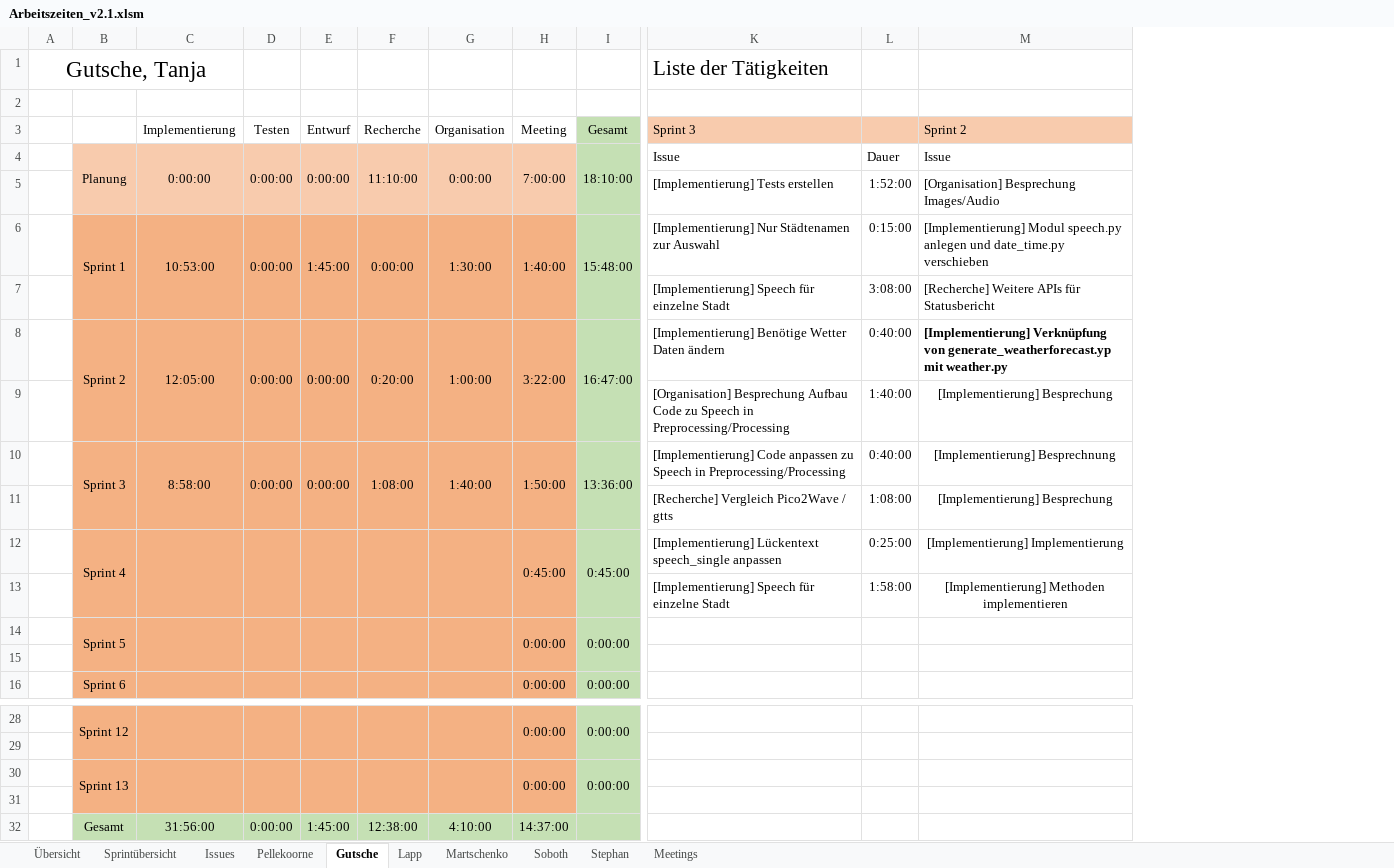
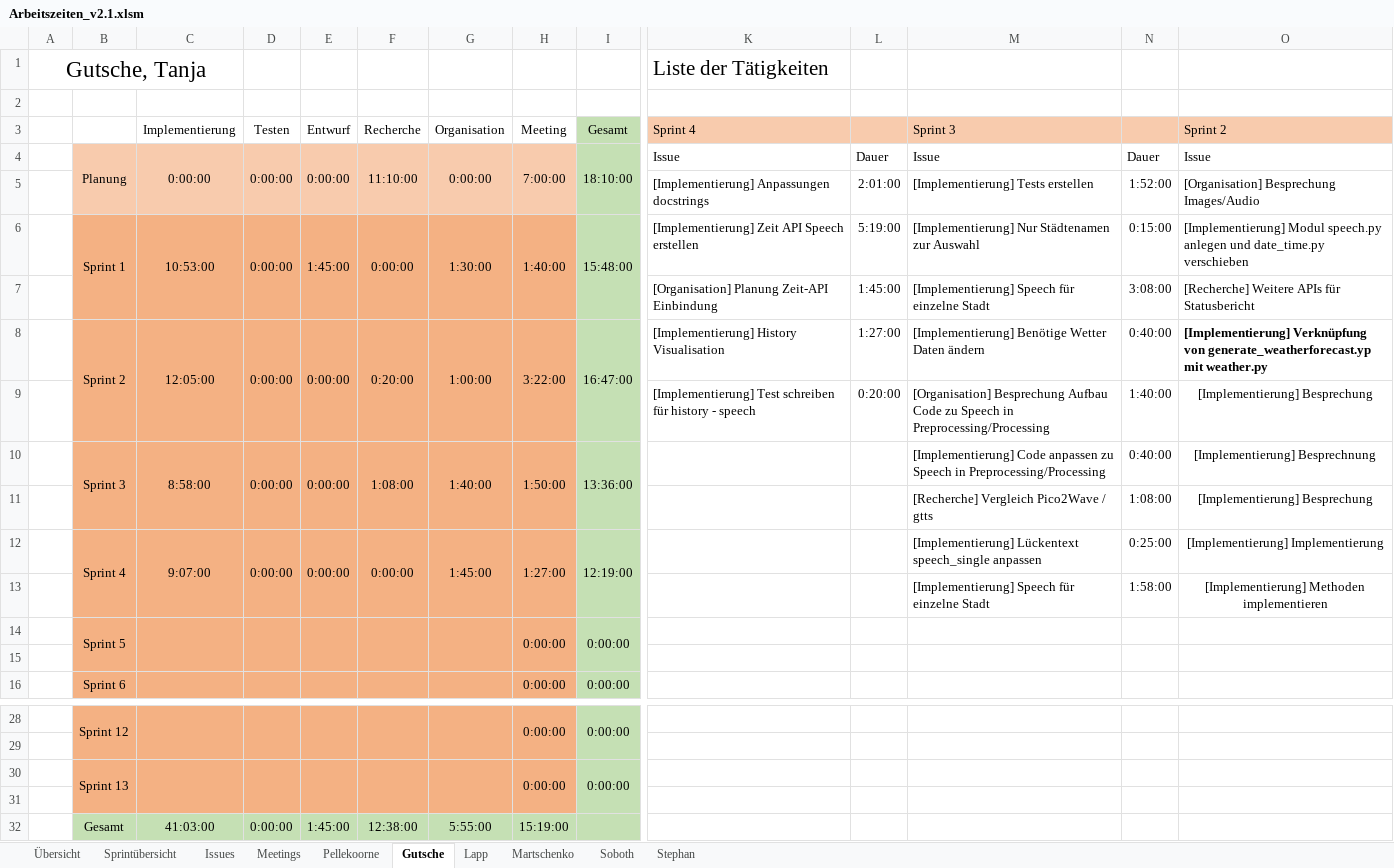
Before and after one commit to visuanalytics/visuanalytics, an Excel workbook: Organisation/Arbeitszeiten/Arbeitszeiten_v2.1.xlsm, sheet Gutsche, drawn as a sheet; only a part is shown, gaps mark what is left out; values as stored, in another font and other column widths than the file's, no borders; removed rows and columns are numbered as before the commit, all else as after; rows hold the shown columns only; the diff names each change by its address in the sheet, - before the commit and + after, or states it on an @@ line.

```diff
--- a/Organisation/Arbeitszeiten/Arbeitszeiten_v2.1.xlsm (sheet Gutsche)
+++ b/Organisation/Arbeitszeiten/Arbeitszeiten_v2.1.xlsm (sheet Gutsche)
@@ sheet tab order changed: Übersicht | Sprintübersicht | Issues | Meetings | Pellekoorne | Gutsche | Lapp | Martschenko | Soboth | Stephan @@
+column K (Sprint 4), row 1: Liste der Tätigkeiten; rows 4-9: Issue | [Implementierung] Anpassungen docstrings | [Implementierung] Zeit API Speech erstellen | [Organisation] Planung Zeit-API Einbindung | [Implementierung] History Visualisation | [Implementierung] Test schreiben für history - speech
+column L, rows 4-9: Dauer | 2:01:00 | 5:19:00 | 1:45:00 | 1:27:00 | 0:20:00
-M1 (Sprint 3): Liste der Tätigkeiten
+M1 (Sprint 3): (empty)
-row 12:  | Sprint 4 |  |  |  |  |  | 0:45:00 | 0:45:00 | [Implementierung] Lückentext speech_single anpassen | 0:25:00 | [Implementierung] Implementierung
+row 12:  | Sprint 4 | 9:07:00 | 0:00:00 | 0:00:00 | 0:00:00 | 1:45:00 | 1:27:00 | 12:19:00 |  |  | [Implementierung] Lückentext speech_single anpassen | 0:25:00 | [Implementierung] Implementierung
-C32 (Implementierung): 31:56:00
+C32 (Implementierung): 41:03:00
-G32 (Organisation): 4:10:00
+G32 (Organisation): 5:55:00
-H32 (Meeting): 14:37:00
+H32 (Meeting): 15:19:00
```
Also changed, not shown: sheet Übersicht, sheet Pellekoorne, sheet Martschenko, sheet Soboth, sheet Stephan, sheet Lapp, 3 more sheets, formulas that keep their value.
